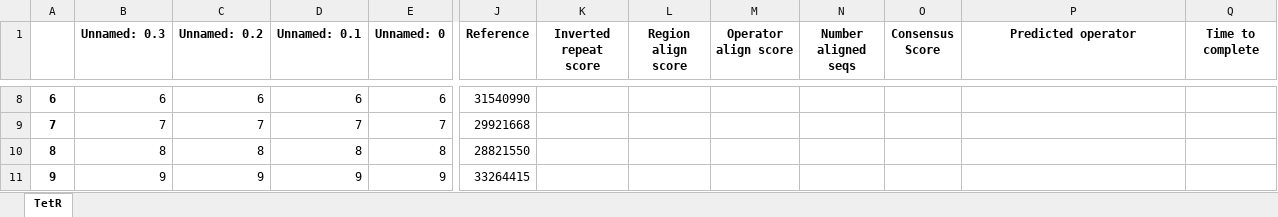
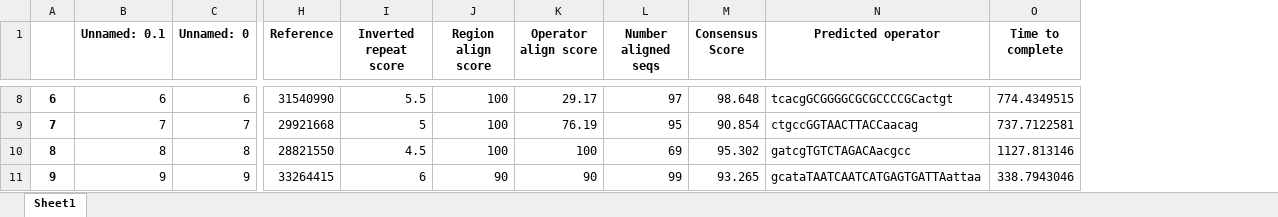
Before and after one commit to simonsnitz/Snowprint, an Excel workbook: Snowprint_benchmarking.xlsx, sheet Sheet1, drawn as a sheet; only a part is shown, gaps mark what is left out; values as stored, in another font and other column widths than the file's, no borders; removed rows and columns are numbered as before the commit, all else as after; the diff covers the shown part only; the diff names each change by its address in the sheet, - before the commit and + after, or states it on an @@ line.

Commit message:
fixed bugs in Create_Operator and propogated

```diff
--- a/Snowprint_benchmarking.xlsx (sheet Sheet1)
+++ b/Snowprint_benchmarking.xlsx (sheet Sheet1)
-sheet tab: TetR
+sheet tab: Sheet1
-column B (Unnamed: 0.3), rows 8-11: 6 | 7 | 8 | 9
-column C (Unnamed: 0.2), rows 8-11: 6 | 7 | 8 | 9
-I8 (Inverted repeat score): (empty)
+I8 (Inverted repeat score): 5.5
-J8:J10 (Region align score): (empty)
+J8:J10 (Region align score): 100
-K8 (Operator align score): (empty)
+K8 (Operator align score): 29.17
-L8 (Number aligned seqs): (empty)
+L8 (Number aligned seqs): 97
-M8 (Consensus Score): (empty)
+M8 (Consensus Score): 98.648
-N8 (Predicted operator): (empty)
+N8 (Predicted operator): tcacgGCGGGGCGCGCCCCGCactgt
-O8 (Time to complete): (empty)
+O8 (Time to complete): 774.4349515
-I9 (Inverted repeat score): (empty)
+I9 (Inverted repeat score): 5
-K9 (Operator align score): (empty)
+K9 (Operator align score): 76.19
-L9 (Number aligned seqs): (empty)
+L9 (Number aligned seqs): 95
-M9 (Consensus Score): (empty)
+M9 (Consensus Score): 90.854
-N9 (Predicted operator): (empty)
+N9 (Predicted operator): ctgccGGTAACTTACCaacag
-O9 (Time to complete): (empty)
+O9 (Time to complete): 737.7122581
-I10 (Inverted repeat score): (empty)
+I10 (Inverted repeat score): 4.5
-K10 (Operator align score): (empty)
+K10 (Operator align score): 100
-L10 (Number aligned seqs): (empty)
+L10 (Number aligned seqs): 69
-M10 (Consensus Score): (empty)
+M10 (Consensus Score): 95.302
-N10 (Predicted operator): (empty)
+N10 (Predicted operator): gatcgTGTCTAGACAacgcc
-O10 (Time to complete): (empty)
+O10 (Time to complete): 1127.813146
-I11 (Inverted repeat score): (empty)
+I11 (Inverted repeat score): 6
-J11 (Region align score): (empty)
+J11 (Region align score): 90
-K11 (Operator align score): (empty)
+K11 (Operator align score): 90
-L11 (Number aligned seqs): (empty)
+L11 (Number aligned seqs): 99
-M11 (Consensus Score): (empty)
+M11 (Consensus Score): 93.265
-N11 (Predicted operator): (empty)
+N11 (Predicted operator): gcataTAATCAATCATGAGTGATTAattaa
-O11 (Time to complete): (empty)
+O11 (Time to complete): 338.7943046
```
Also changed, not shown: 102 added rows and 311 edited cells elsewhere in this sheet, 4 other files.
